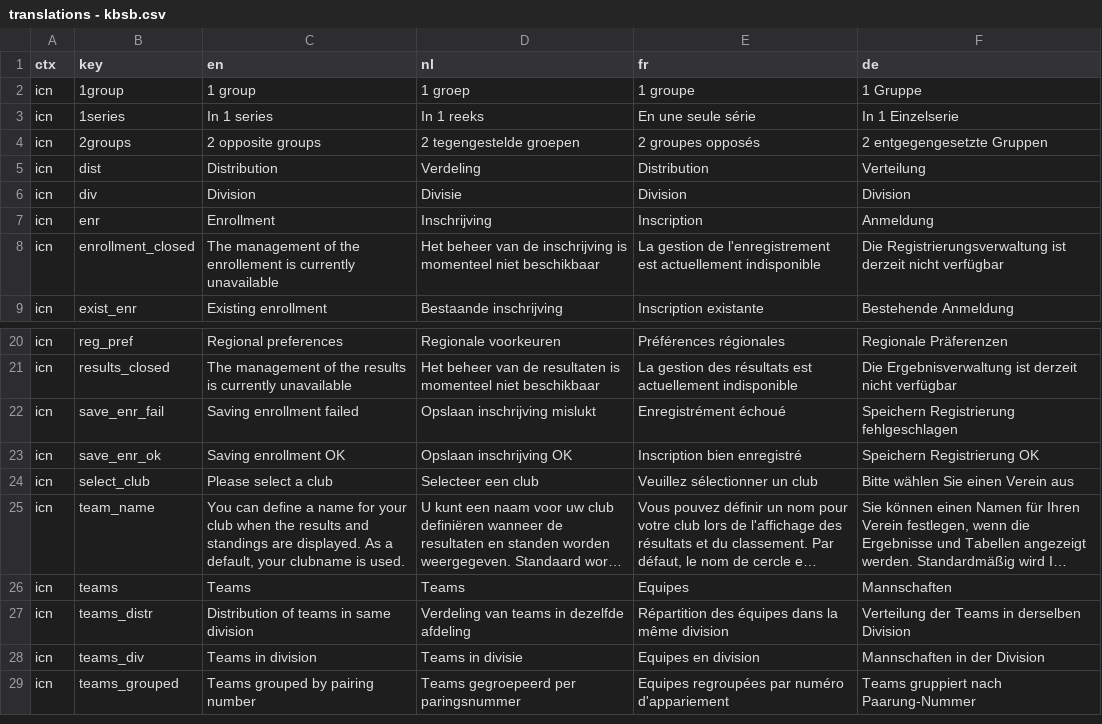
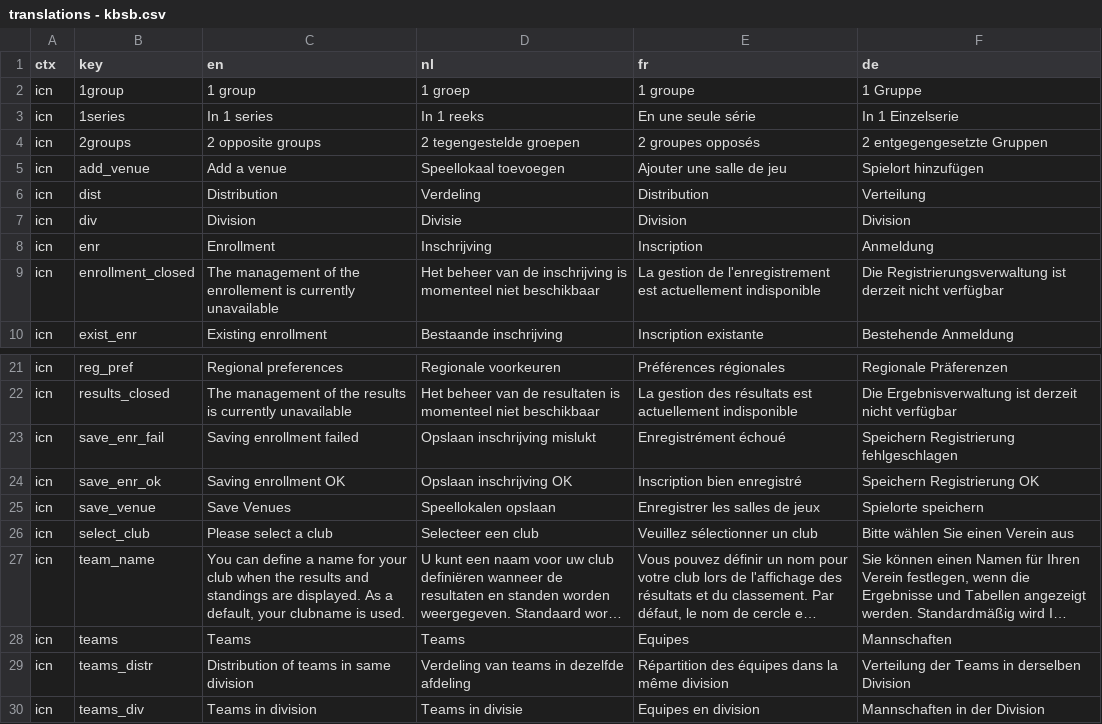
Before and after one commit to FRBE-KBSB-KSB/kbsb, a CSV file: shared/translations - kbsb.csv, drawn as a sheet; only a part is shown, gaps mark what is left out; the shorter side is filled out with more unchanged rows; long unchanged cells end in …; the diff names each change by its address in the sheet, - before the commit and + after, or states it on an @@ line.

```diff
--- a/shared/translations - kbsb.csv
+++ b/shared/translations - kbsb.csv
+row 5: icn | add_venue | Add a venue | Speellokaal toevoegen | Ajouter une salle de jeu | Spielort hinzufügen
+row 25: icn | save_venue | Save Venues | Speellokalen opslaan | Enregistrer les salles de jeux | Spielorte speichern
```
Also changed, not shown: 13 other files.
